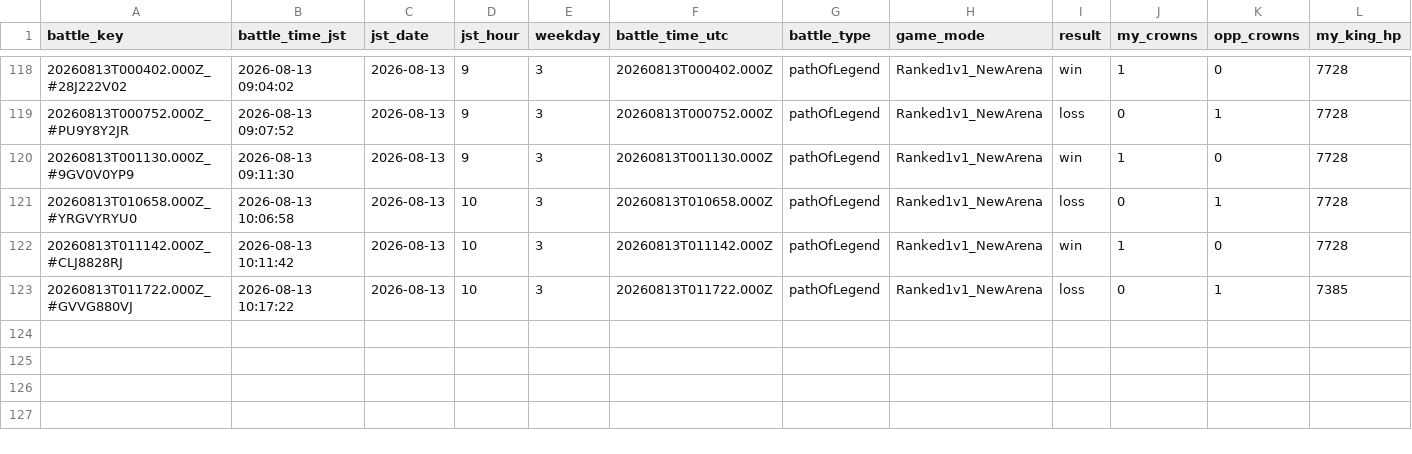
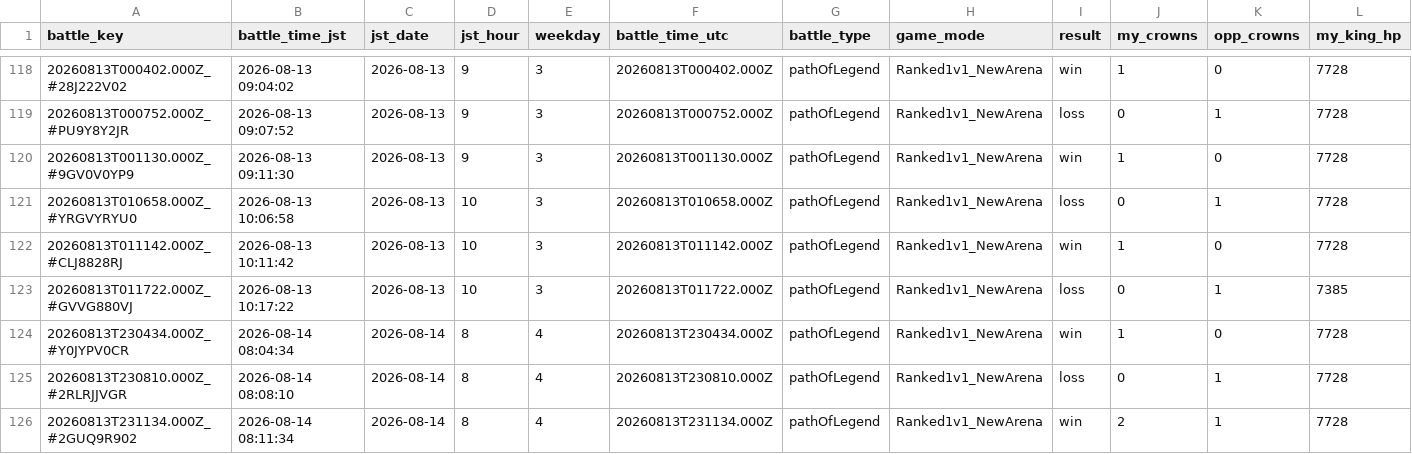
Before and after one commit to koh01201/clash-log, a CSV file: battles.csv, drawn as a sheet; only a part is shown, gaps mark what is left out; rows hold the shown columns only; the diff names each change by its address in the sheet, - before the commit and + after, or states it on an @@ line.

```diff
--- a/battles.csv
+++ b/battles.csv
+row 124: 20260813T230434.000Z_#Y0JYPV0CR | 2026-08-14 08:04:34 | 2026-08-14 | 8 | 4 | 20260813T230434.000Z | pathOfLegend | Ranked1v1_NewArena | win | 1 | 0 | 7728
+row 125: 20260813T230810.000Z_#2RLRJJVGR | 2026-08-14 08:08:10 | 2026-08-14 | 8 | 4 | 20260813T230810.000Z | pathOfLegend | Ranked1v1_NewArena | loss | 0 | 1 | 7728
+row 126: 20260813T231134.000Z_#2GUQ9R902 | 2026-08-14 08:11:34 | 2026-08-14 | 8 | 4 | 20260813T231134.000Z | pathOfLegend | Ranked1v1_NewArena | win | 2 | 1 | 7728
```
Also changed, not shown: profile.csv, 33 other files.
